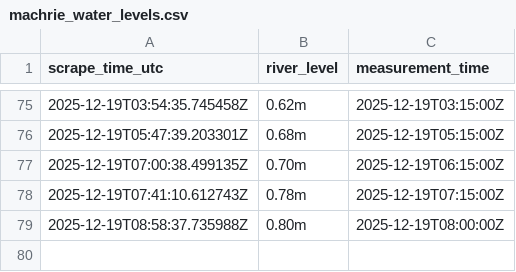
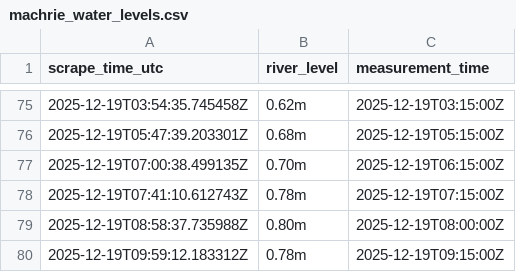
Before and after one commit to machriescrape-sys/river-level-monitor, a CSV file: machrie_water_levels.csv, drawn as a sheet; only a part is shown, gaps mark what is left out.

```diff
--- a/machrie_water_levels.csv
+++ b/machrie_water_levels.csv
@@ -79 +79,2 @@ scrape_time_utc,river_level,measurement_time
 2025-12-19T08:58:37.735988Z,0.80m,2025-12-19T08:00:00Z
+2025-12-19T09:59:12.183312Z,0.78m,2025-12-19T09:15:00Z
```
